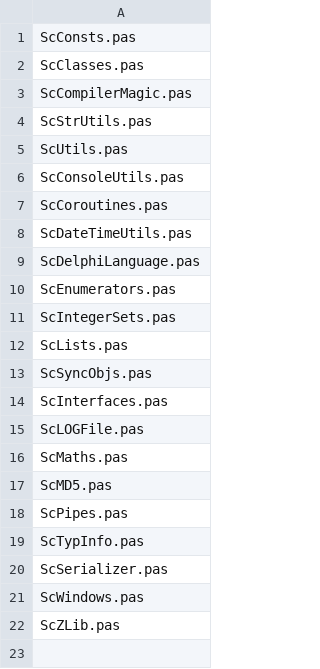
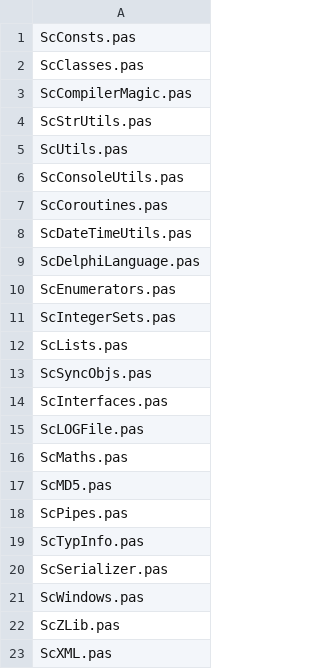
Before and after one commit to sjrd/sepi, a CSV file: bin/SepiDelphiUnitImporter/SepiSCLImport.csv, drawn as a sheet.

```diff
--- a/bin/SepiDelphiUnitImporter/SepiSCLImport.csv
+++ b/bin/SepiDelphiUnitImporter/SepiSCLImport.csv
@@ -22 +22,2 @@ ScWindows.pas
 ScZLib.pas
+ScXML.pas
```
Also changed, not shown: 9 other files.
